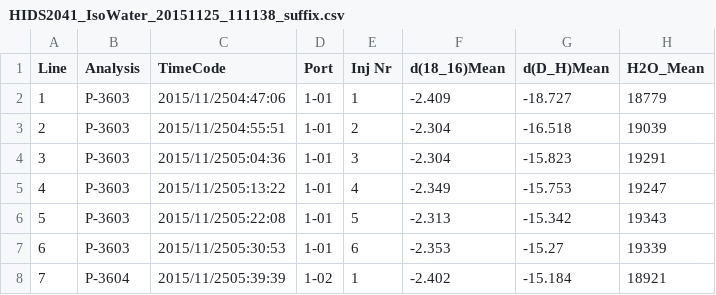
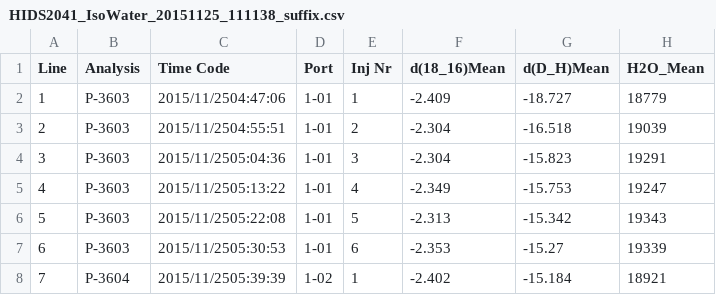
Before and after one commit to EarthSystemDiagnostics/cpt-picarr, a CSV file: inst/extdata/demo project/data/dataset A/HIDS2041_IsoWater_20151125_111138_suffix.csv, drawn as a sheet; only a part is shown; the diff names each change by its address in the sheet, - before the commit and + after, or states it on an @@ line.

Commit message:
column TimeCode is actually called Time Code

```diff
--- a/inst/extdata/demo project/data/dataset A/HIDS2041_IsoWater_20151125_111138_suffix.csv
+++ b/inst/extdata/demo project/data/dataset A/HIDS2041_IsoWater_20151125_111138_suffix.csv
-C1: TimeCode
+C1: Time Code
```
Also changed, not shown: 16 other files.
